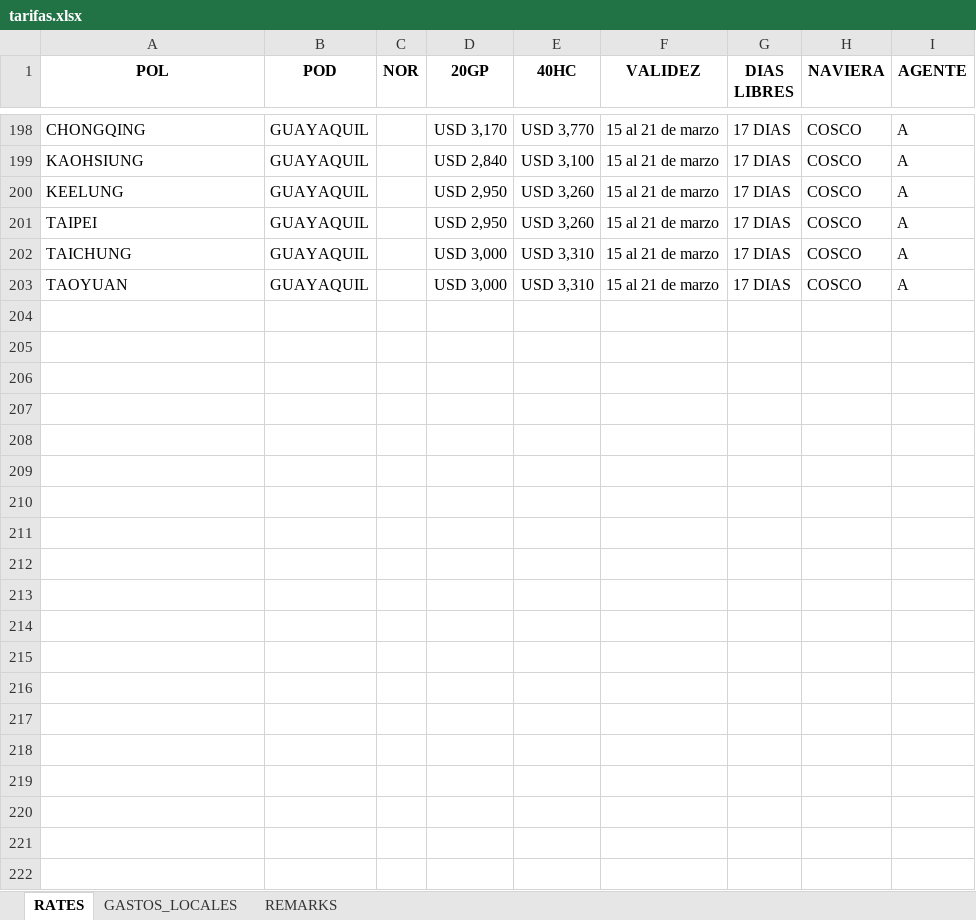
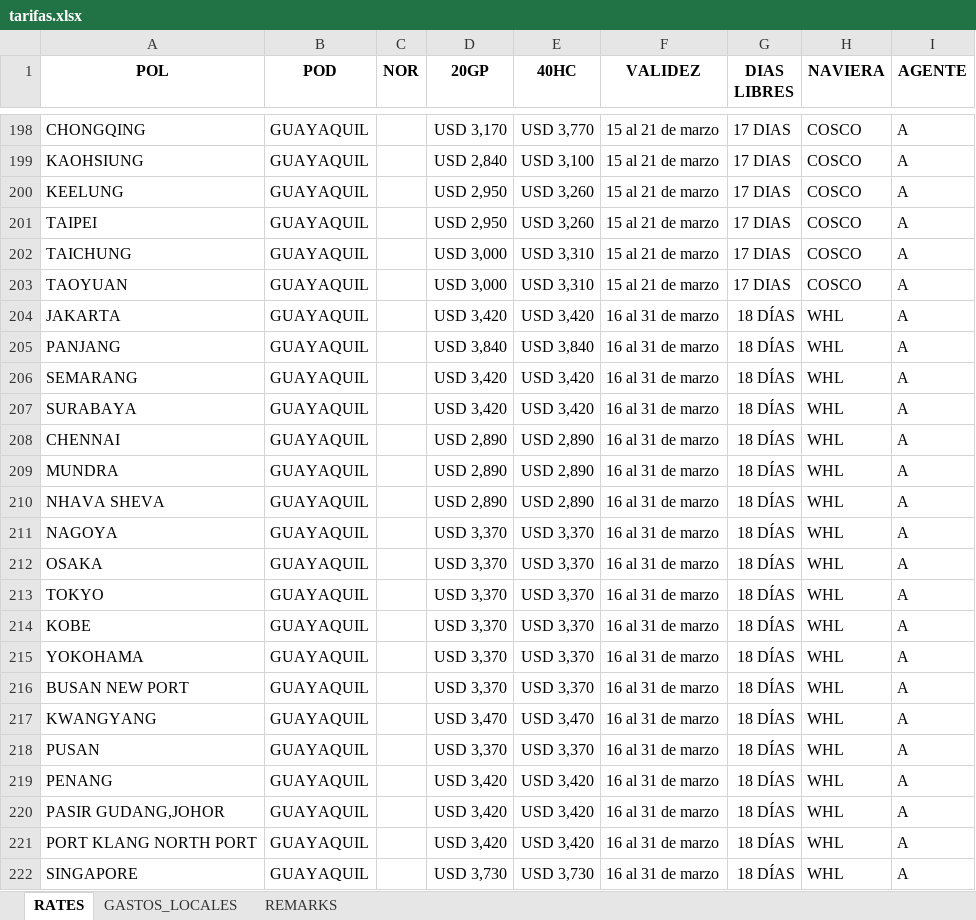
Before and after one commit to asiapac-hub/asiapac-rates, an Excel workbook: data/tarifas.xlsx, sheet RATES, drawn as a sheet; only a part is shown, gaps mark what is left out; values as stored, in another font and other column widths than the file's, no borders; the diff covers the shown part only; the diff names each change by its address in the sheet, - before the commit and + after, or states it on an @@ line.

Commit message:
Add files via upload

```diff
--- a/data/tarifas.xlsx (sheet RATES)
+++ b/data/tarifas.xlsx (sheet RATES)
+row 204: JAKARTA | GUAYAQUIL |  | USD 3,420 | USD 3,420 | 16 al 31 de marzo | 18 DÍAS | WHL | A
+row 205: PANJANG | GUAYAQUIL |  | USD 3,840 | USD 3,840 | 16 al 31 de marzo | 18 DÍAS | WHL | A
+row 206: SEMARANG | GUAYAQUIL |  | USD 3,420 | USD 3,420 | 16 al 31 de marzo | 18 DÍAS | WHL | A
+row 207: SURABAYA | GUAYAQUIL |  | USD 3,420 | USD 3,420 | 16 al 31 de marzo | 18 DÍAS | WHL | A
+row 208: CHENNAI | GUAYAQUIL |  | USD 2,890 | USD 2,890 | 16 al 31 de marzo | 18 DÍAS | WHL | A
+row 209: MUNDRA | GUAYAQUIL |  | USD 2,890 | USD 2,890 | 16 al 31 de marzo | 18 DÍAS | WHL | A
+row 210: NHAVA SHEVA | GUAYAQUIL |  | USD 2,890 | USD 2,890 | 16 al 31 de marzo | 18 DÍAS | WHL | A
+row 211: NAGOYA | GUAYAQUIL |  | USD 3,370 | USD 3,370 | 16 al 31 de marzo | 18 DÍAS | WHL | A
+row 212: OSAKA | GUAYAQUIL |  | USD 3,370 | USD 3,370 | 16 al 31 de marzo | 18 DÍAS | WHL | A
+row 213: TOKYO | GUAYAQUIL |  | USD 3,370 | USD 3,370 | 16 al 31 de marzo | 18 DÍAS | WHL | A
+row 214: KOBE | GUAYAQUIL |  | USD 3,370 | USD 3,370 | 16 al 31 de marzo | 18 DÍAS | WHL | A
+row 215: YOKOHAMA | GUAYAQUIL |  | USD 3,370 | USD 3,370 | 16 al 31 de marzo | 18 DÍAS | WHL | A
+row 216: BUSAN NEW PORT | GUAYAQUIL |  | USD 3,370 | USD 3,370 | 16 al 31 de marzo | 18 DÍAS | WHL | A
+row 217: KWANGYANG | GUAYAQUIL |  | USD 3,470 | USD 3,470 | 16 al 31 de marzo | 18 DÍAS | WHL | A
+row 218: PUSAN | GUAYAQUIL |  | USD 3,370 | USD 3,370 | 16 al 31 de marzo | 18 DÍAS | WHL | A
+row 219: PENANG | GUAYAQUIL |  | USD 3,420 | USD 3,420 | 16 al 31 de marzo | 18 DÍAS | WHL | A
+row 220: PASIR GUDANG,JOHOR | GUAYAQUIL |  | USD 3,420 | USD 3,420 | 16 al 31 de marzo | 18 DÍAS | WHL | A
+row 221: PORT KLANG NORTH PORT | GUAYAQUIL |  | USD 3,420 | USD 3,420 | 16 al 31 de marzo | 18 DÍAS | WHL | A
+row 222: SINGAPORE | GUAYAQUIL |  | USD 3,730 | USD 3,730 | 16 al 31 de marzo | 18 DÍAS | WHL | A
```
Also changed, not shown: 19 added rows elsewhere in this sheet.
